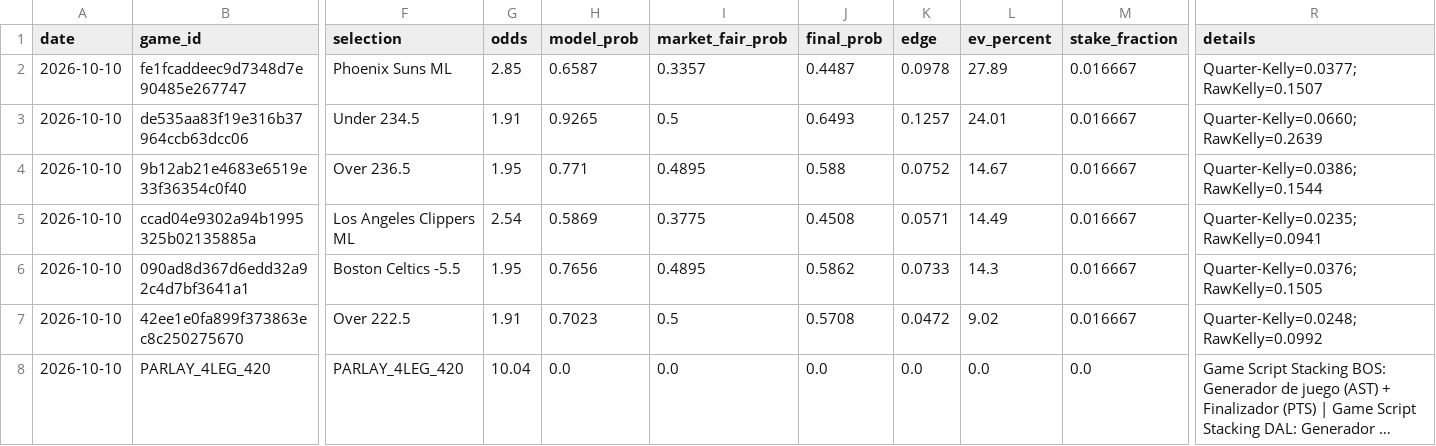
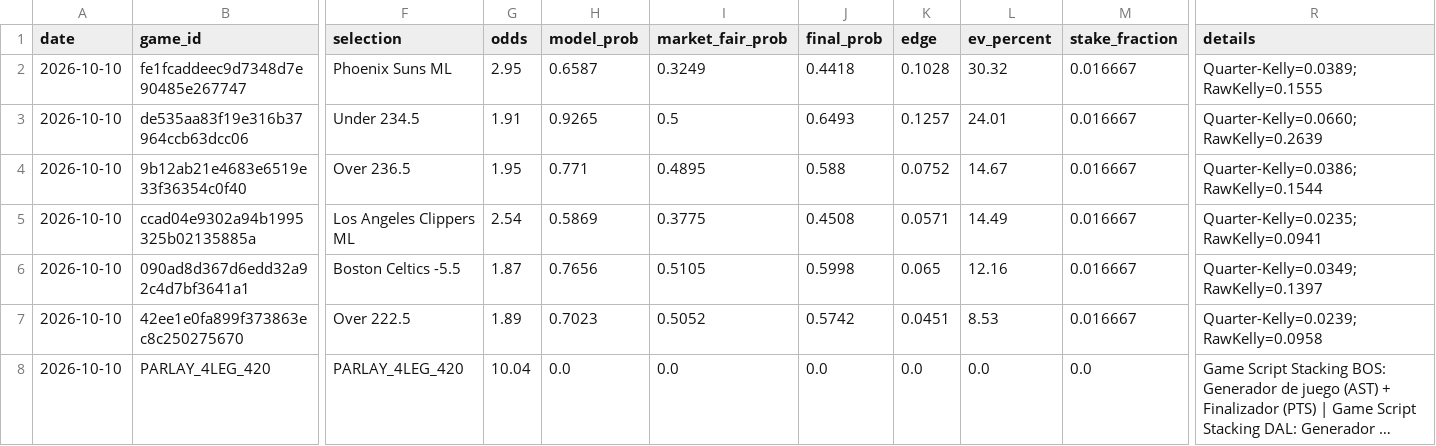
Before and after one commit to Nymos-byte/nba-quant-engine, a CSV file: data/history/picks_2026-10-10.csv, drawn as a sheet; only a part is shown, gaps mark what is left out; long unchanged cells end in …; the diff names each change by its address in the sheet, - before the commit and + after, or states it on an @@ line.

```diff
--- a/data/history/picks_2026-10-10.csv
+++ b/data/history/picks_2026-10-10.csv
-G2 (odds): 2.85
+G2 (odds): 2.95
-I2 (market_fair_prob): 0.3357
+I2 (market_fair_prob): 0.3249
-J2 (final_prob): 0.4487
+J2 (final_prob): 0.4418
-K2 (edge): 0.0978
+K2 (edge): 0.1028
-L2 (ev_percent): 27.89
+L2 (ev_percent): 30.32
-R2 (details): Quarter-Kelly=0.0377; RawKelly=0.1507
+R2 (details): Quarter-Kelly=0.0389; RawKelly=0.1555
-G6 (odds): 1.95
+G6 (odds): 1.87
-I6 (market_fair_prob): 0.4895
+I6 (market_fair_prob): 0.5105
-J6 (final_prob): 0.5862
+J6 (final_prob): 0.5998
-K6 (edge): 0.0733
+K6 (edge): 0.065
-L6 (ev_percent): 14.3
+L6 (ev_percent): 12.16
-R6 (details): Quarter-Kelly=0.0376; RawKelly=0.1505
+R6 (details): Quarter-Kelly=0.0349; RawKelly=0.1397
-G7 (odds): 1.91
+G7 (odds): 1.89
-I7 (market_fair_prob): 0.5
+I7 (market_fair_prob): 0.5052
-J7 (final_prob): 0.5708
+J7 (final_prob): 0.5742
-K7 (edge): 0.0472
+K7 (edge): 0.0451
-L7 (ev_percent): 9.02
+L7 (ev_percent): 8.53
-R7 (details): Quarter-Kelly=0.0248; RawKelly=0.0992
+R7 (details): Quarter-Kelly=0.0239; RawKelly=0.0958
```
Also changed, not shown: data/history/preseason_apuestas.csv, 1 other file.
